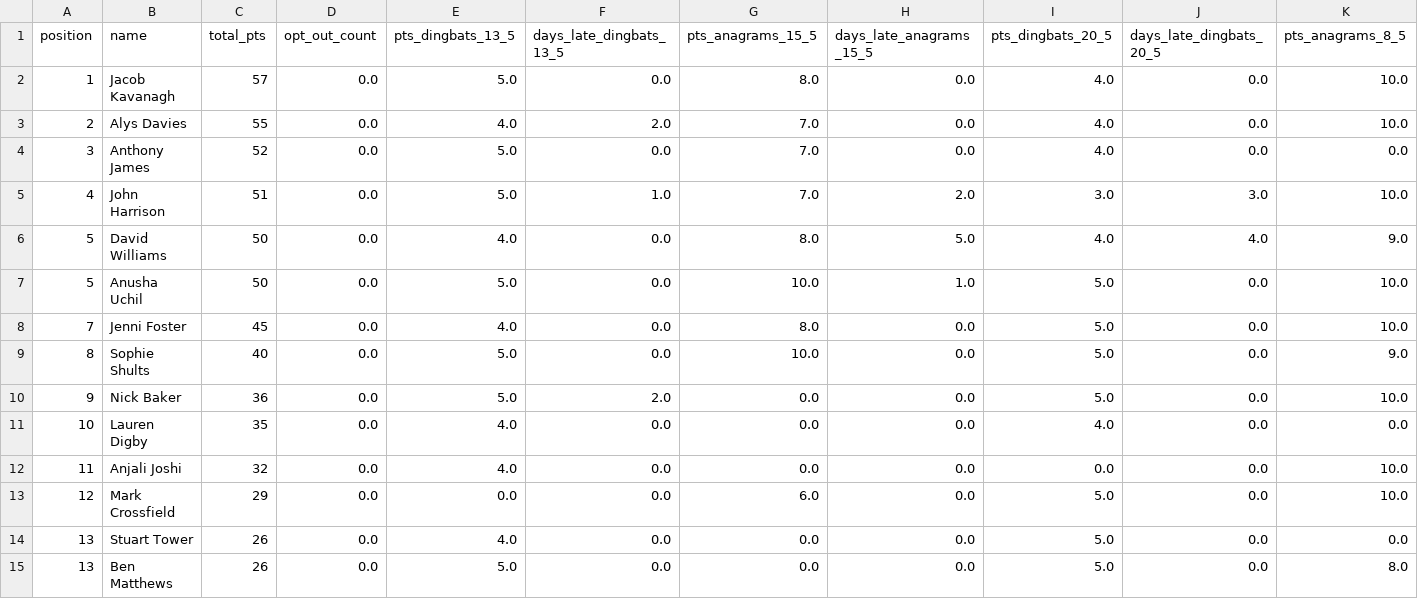
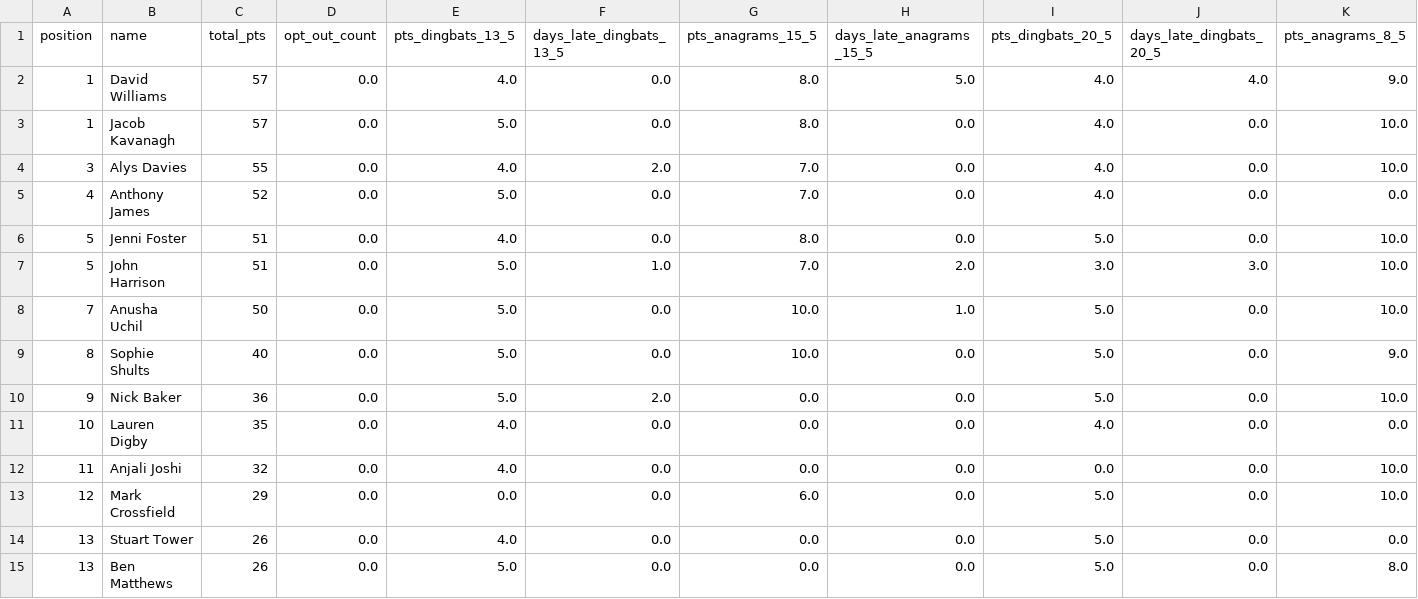
Before and after one commit to b3llaj/b3llaj.github.io, a CSV file: leaderboard.csv, drawn as a sheet; only a part is shown; removed rows and columns are numbered as before the commit, all else as after; rows hold the shown columns only; the diff names each change by its address in the sheet, - before the commit and + after, or states it on an @@ line.

Commit message:
csv update

```diff
--- a/leaderboard.csv
+++ b/leaderboard.csv
+row 2: 1 | David Williams | 57 | 0.0 | 4.0 | 0.0 | 8.0 | 5.0 | 4.0 | 4.0 | 9.0
-A4 (position): 2
+A4 (position): 3
-A5 (position): 3
+A5 (position): 4
+row 6: 5 | Jenni Foster | 51 | 0.0 | 4.0 | 0.0 | 8.0 | 0.0 | 5.0 | 0.0 | 10.0
-A7 (position): 4
+A7 (position): 5
-row 6: 5 | David Williams | 50 | 0.0 | 4.0 | 0.0 | 8.0 | 5.0 | 4.0 | 4.0 | 9.0
-A8 (position): 5
+A8 (position): 7
-row 8: 7 | Jenni Foster | 45 | 0.0 | 4.0 | 0.0 | 8.0 | 0.0 | 5.0 | 0.0 | 10.0
```
